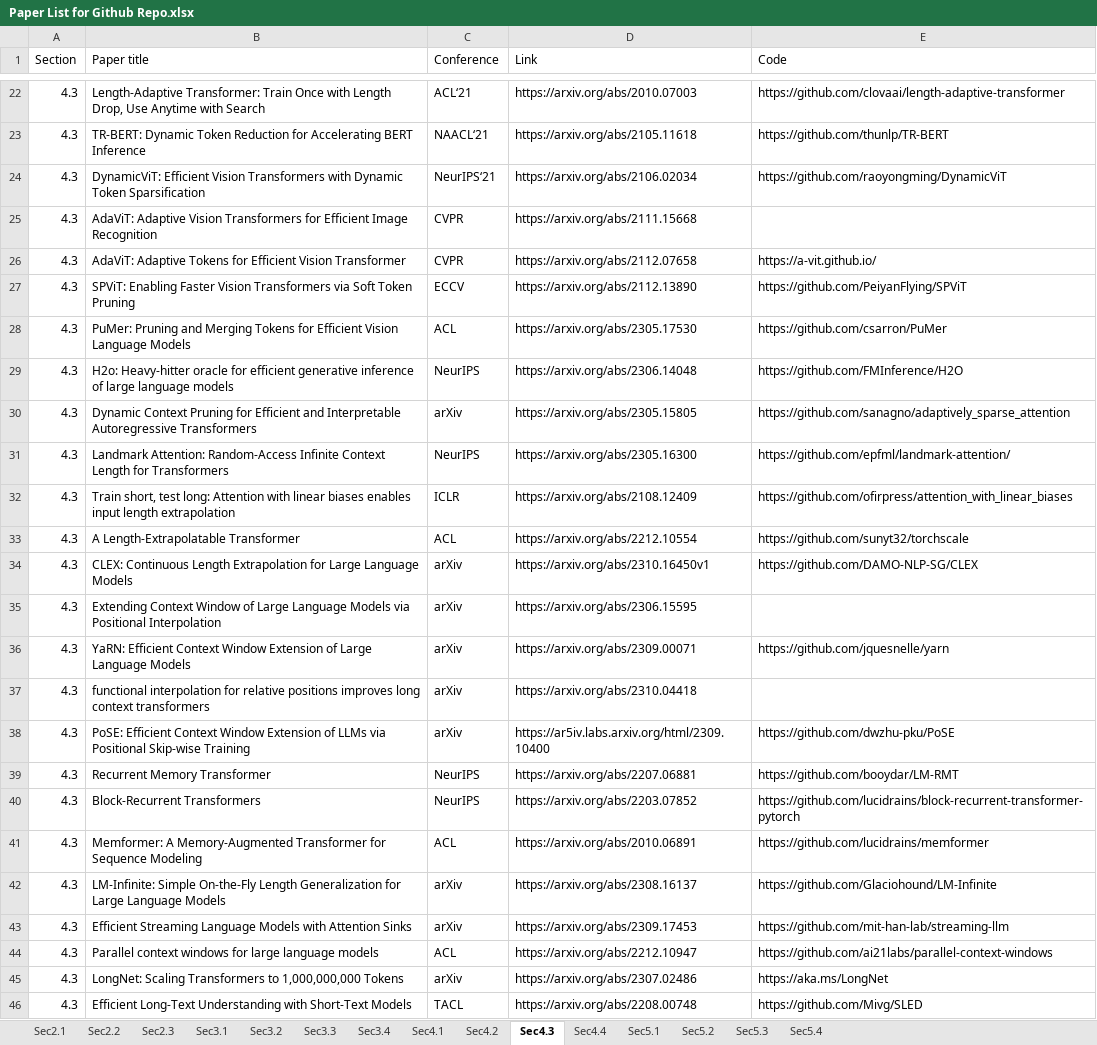
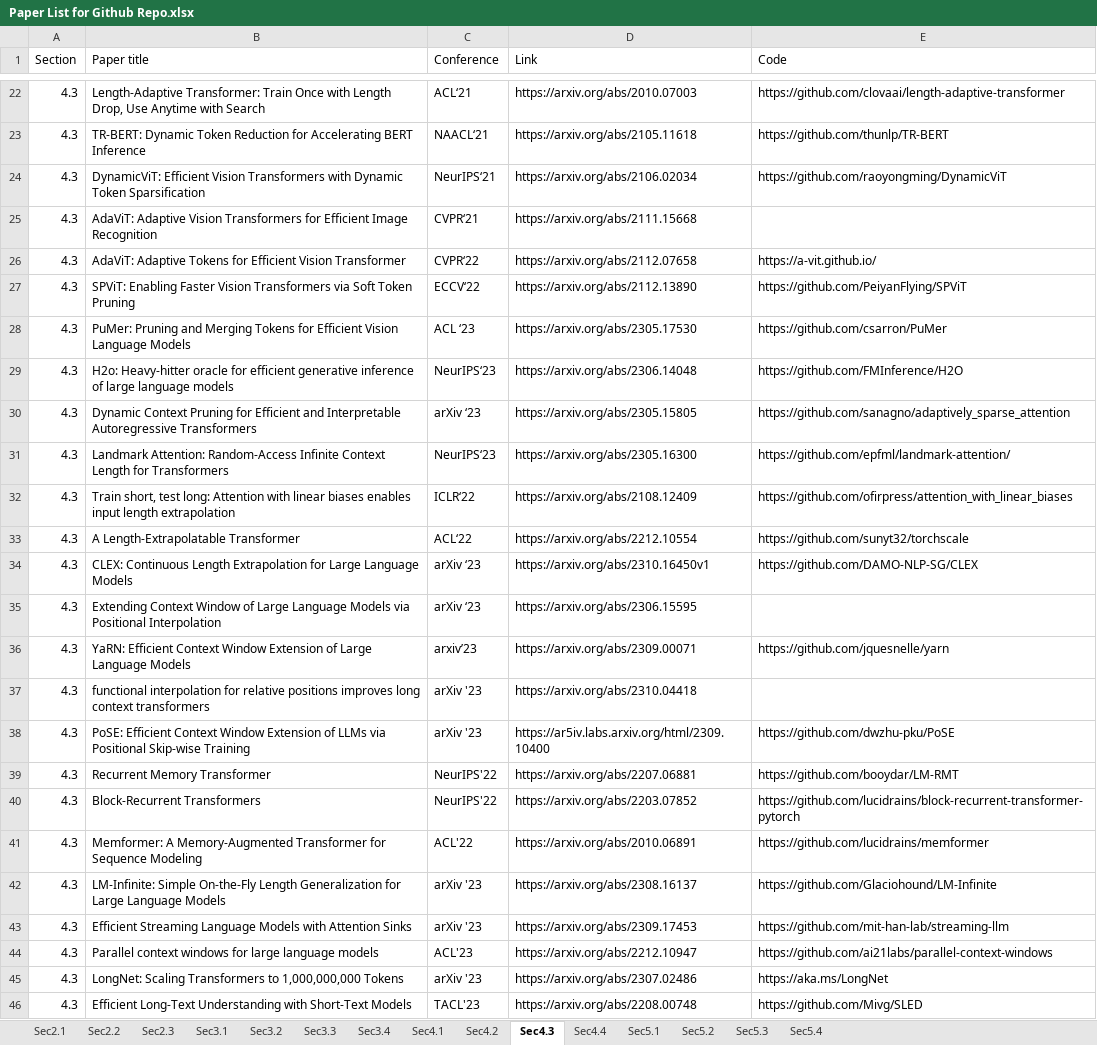
Before and after one commit to xiaotianzhang01/Efficient_Foundation_Model_Survey, an Excel workbook: Paper List for Github Repo.xlsx, sheet Sec4.3, drawn as a sheet; only a part is shown, gaps mark what is left out; values as stored, in another font and other column widths than the file's, no borders; the diff names each change by its address in the sheet, - before the commit and + after, or states it on an @@ line.

```diff
--- a/Paper List for Github Repo.xlsx (sheet Sec4.3)
+++ b/Paper List for Github Repo.xlsx (sheet Sec4.3)
-C25 (Conference): CVPR
+C25 (Conference): CVPR‘21
-C26 (Conference): CVPR
+C26 (Conference): CVPR‘22
-C27 (Conference): ECCV
+C27 (Conference): ECCV‘22
-C28 (Conference): ACL
+C28 (Conference): ACL ‘23
-C29 (Conference): NeurIPS
+C29 (Conference): NeurIPS‘23
-C30 (Conference): arXiv
+C30 (Conference): arXiv ‘23
-C31 (Conference): NeurIPS
+C31 (Conference): NeurIPS‘23
-C32 (Conference): ICLR
+C32 (Conference): ICLR‘22
-C33 (Conference): ACL
+C33 (Conference): ACL‘22
-C34:C35 (Conference): arXiv
+C34:C35 (Conference): arXiv ‘23
-C36 (Conference): arXiv
+C36 (Conference): arxiv’23
-C37:C38 (Conference): arXiv
+C37:C38 (Conference): arXiv '23
-C39:C40 (Conference): NeurIPS
+C39:C40 (Conference): NeurIPS'22
-C41 (Conference): ACL
+C41 (Conference): ACL'22
-C42:C43 (Conference): arXiv
+C42:C43 (Conference): arXiv '23
-C44 (Conference): ACL
+C44 (Conference): ACL'23
-C45 (Conference): arXiv
+C45 (Conference): arXiv '23
-C46 (Conference): TACL
+C46 (Conference): TACL'23
```
Also changed, not shown: sheet Sec3.3, sheet Sec2.3, sheet Sec2.2, sheet Sec3.4, 3 other files.
